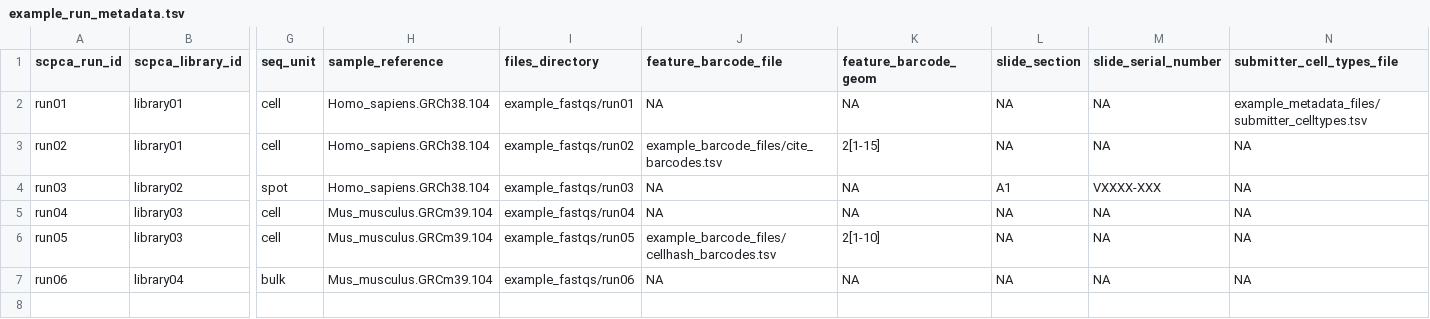
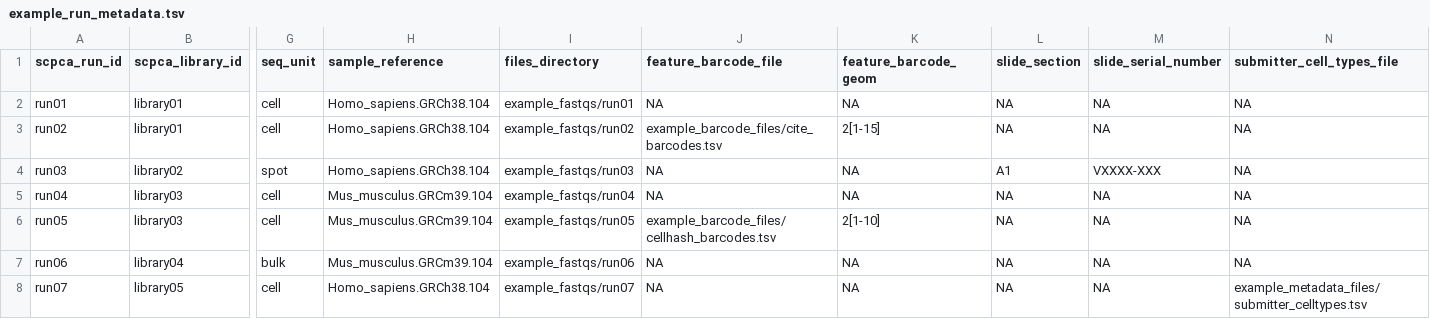
Before and after one commit to AlexsLemonade/scpca-nf, a TSV file: examples/example_run_metadata.tsv, drawn as a sheet; only a part is shown, gaps mark what is left out; rows hold the shown columns only; the diff names each change by its address in the sheet, - before the commit and + after, or states it on an @@ line.

Commit message:
add run07 back in

```diff
--- a/examples/example_run_metadata.tsv
+++ b/examples/example_run_metadata.tsv
-N2 (submitter_cell_types_file): example_metadata_files/submitter_celltypes.tsv
+N2 (submitter_cell_types_file): NA
+row 8: run07 | library05 | cell | Homo_sapiens.GRCh38.104 | example_fastqs/run07 | NA | NA | NA | NA | example_metadata_files/submitter_celltypes.tsv
```
